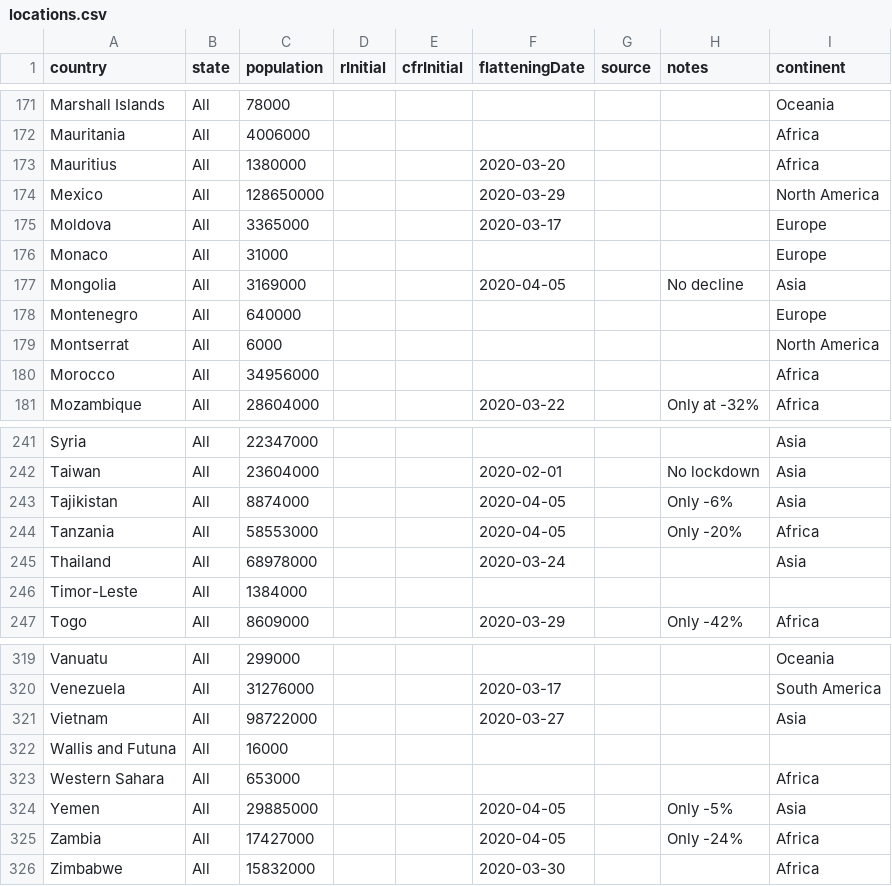
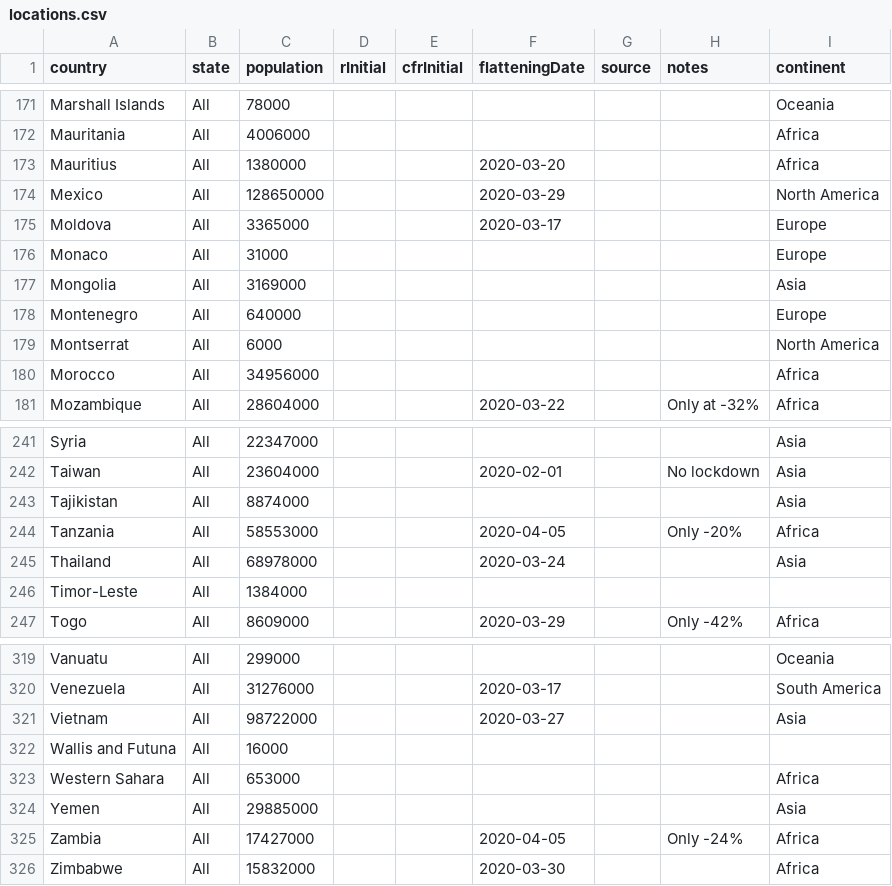
Before and after one commit to fryanpan/covid-19-scenarios, a CSV file: src/data/locations.csv, drawn as a sheet; only a part is shown, gaps mark what is left out.

Commit message:
Updating location data

```diff
--- a/src/data/locations.csv
+++ b/src/data/locations.csv
@@ -176,3 +176,3 @@ Moldova,All,3365000,,,2020-03-17,,,Europe
 Monaco,All,31000,,,,,,Europe
-Mongolia,All,3169000,,,2020-04-05,,No decline,Asia
+Mongolia,All,3169000,,,,,,Asia
 Montenegro,All,640000,,,,,,Europe
@@ -242,3 +242,3 @@ Syria,All,22347000,,,,,,Asia
 Taiwan,All,23604000,,,2020-02-01,,No lockdown,Asia
-Tajikistan,All,8874000,,,2020-04-05,,Only -6%,Asia
+Tajikistan,All,8874000,,,,,,Asia
 Tanzania,All,58553000,,,2020-04-05,,Only -20%,Africa
@@ -323,3 +323,3 @@ Wallis and Futuna,All,16000,,,,,,
 Western Sahara,All,653000,,,,,,Africa
-Yemen,All,29885000,,,2020-04-05,,Only -5%,Asia
+Yemen,All,29885000,,,,,,Asia
 Zambia,All,17427000,,,2020-04-05,,Only -24%,Africa
```
